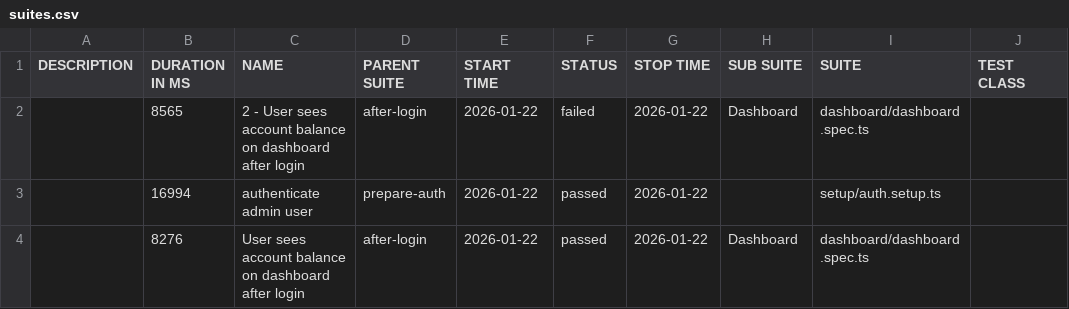
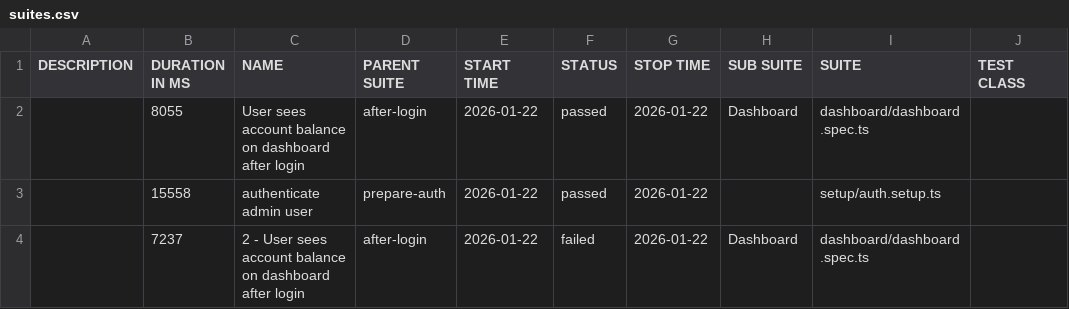
Before and after one commit to bbt-pareshk/autopilotqa_playwright, a CSV file: data/suites.csv, drawn as a sheet; only a part is shown; the diff names each change by its address in the sheet, - before the commit and + after, or states it on an @@ line.

```diff
--- a/data/suites.csv
+++ b/data/suites.csv
-B2 (DURATION IN MS): 8565
+B2 (DURATION IN MS): 8055
-C2 (NAME): 2 - User sees…
+C2 (NAME): User sees…
-F2 (STATUS): failed
+F2 (STATUS): passed
-B3 (DURATION IN MS): 16994
+B3 (DURATION IN MS): 15558
-B4 (DURATION IN MS): 8276
+B4 (DURATION IN MS): 7237
-C4 (NAME): User sees…
+C4 (NAME): 2 - User sees…
-F4 (STATUS): passed
+F4 (STATUS): failed
```
Also changed, not shown: 47 other files.
